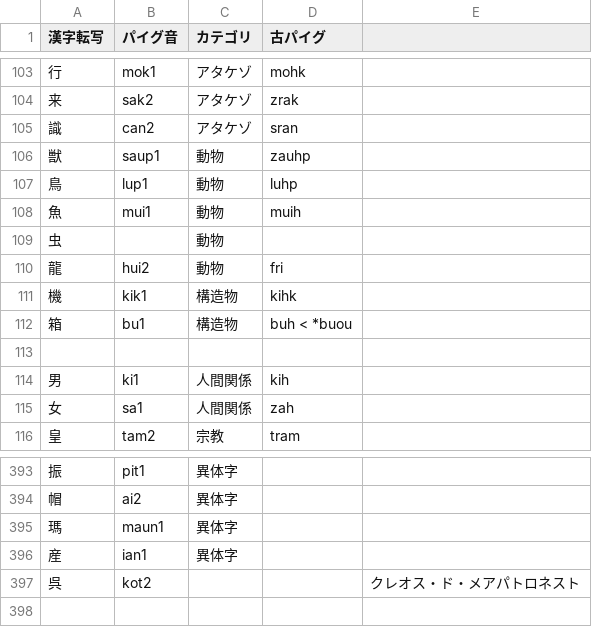
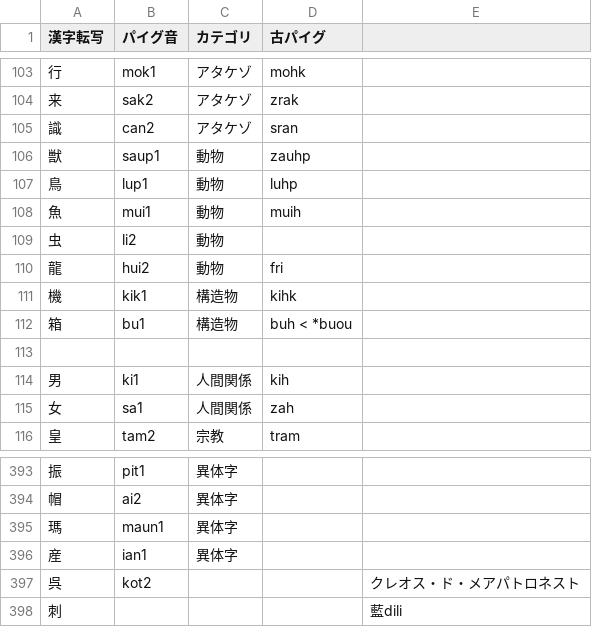
Before and after one commit to jurliyuuri/praige-zerp, a TSV file: パイグ語漢字転写早見表_mirror.tsv, drawn as a sheet; only a part is shown, gaps mark what is left out.

Commit message:
虫li2；刺

```diff
--- a/パイグ語漢字転写早見表_mirror.tsv
+++ b/パイグ語漢字転写早見表_mirror.tsv
@@ -108,3 +108,3 @@
 魚	mui1	動物	muih	
-虫		動物		
+虫	li2	動物		
 龍	hui2	動物	fri	
@@ -397 +397,2 @@
 呉	kot2			クレオス・ド・メアパトロネスト
+刺				藍dili
```
